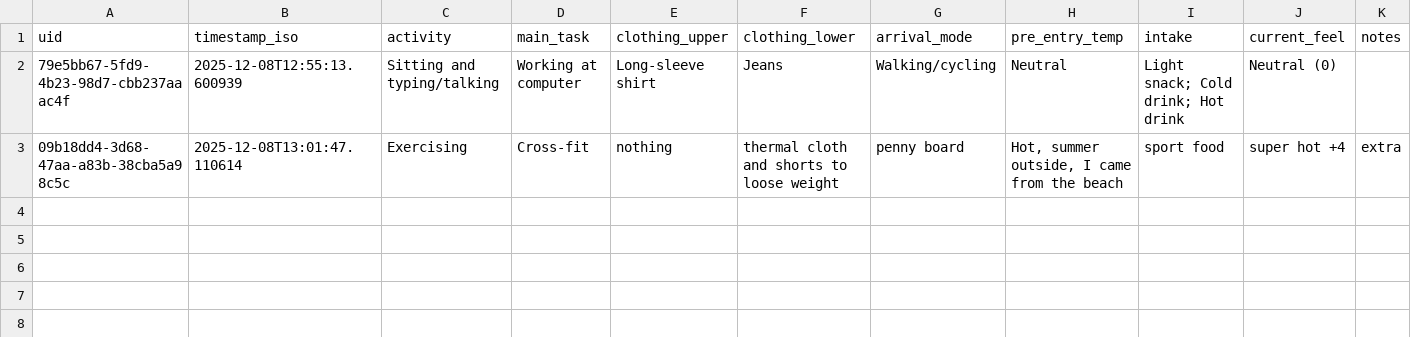
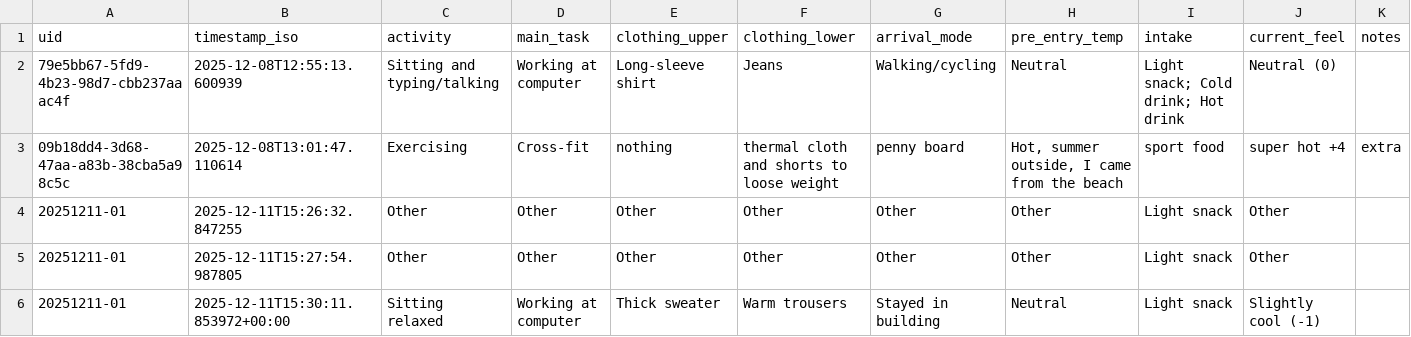
Before and after one commit to thermalGrace/sensors_to_HA, a CSV file: data_handler/user_feedback_app/responses.csv (was user_feedback_app/responses.csv), drawn as a sheet; the diff names each change by its address in the sheet, - before the commit and + after, or states it on an @@ line.

```diff
--- a/user_feedback_app/responses.csv
+++ b/data_handler/user_feedback_app/responses.csv
+row 4: 20251211-01 | 2025-12-11T15:26:32.847255 | Other | Other | Other | Other | Other | Other | Light snack | Other
+row 5: 20251211-01 | 2025-12-11T15:27:54.987805 | Other | Other | Other | Other | Other | Other | Light snack | Other
+row 6: 20251211-01 | 2025-12-11T15:30:11.853972+00:00 | Sitting relaxed | Working at computer | Thick sweater | Warm trousers | Stayed in building | Neutral | Light snack | Slightly cool (-1)
```
Also changed, not shown: 16 other files.
